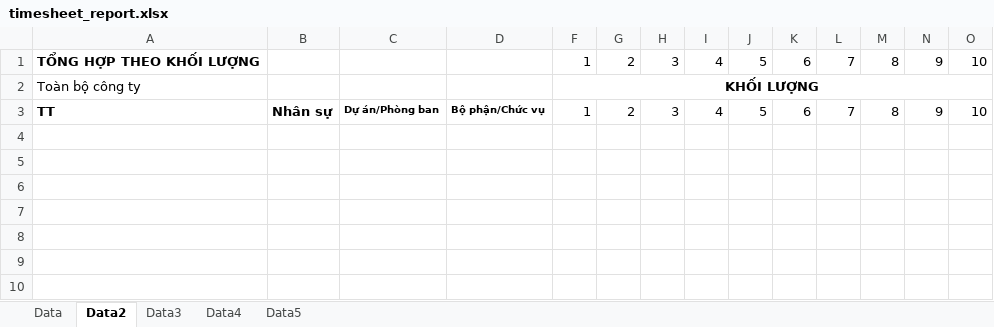
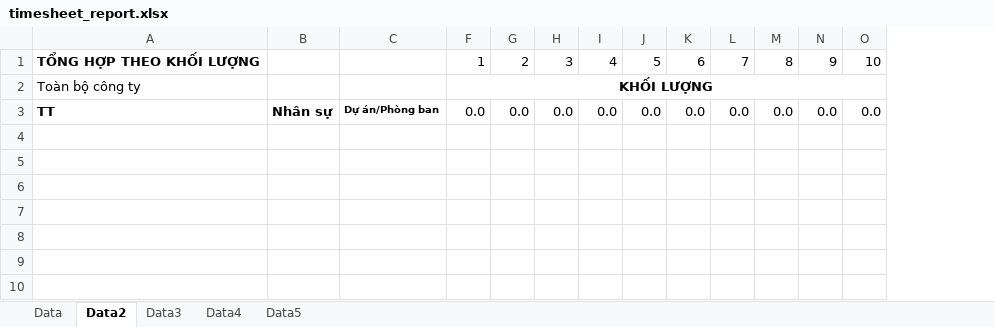
Before and after one commit to szen7dev/trixgo-cbs-micro, an Excel workbook: files/templates/excels/timesheet_report.xlsx, sheet Data2, drawn as a sheet; only a part is shown; values as stored, in another font and other column widths than the file's, no borders; removed rows and columns are numbered as before the commit, all else as after; rows hold the shown columns only; the diff names each change by its address in the sheet, - before the commit and + after, or states it on an @@ line.

```diff
--- a/files/templates/excels/timesheet_report.xlsx (sheet Data2)
+++ b/files/templates/excels/timesheet_report.xlsx (sheet Data2)
@@ column D hidden, empty @@
-row 3: TT | Nhân sự | Dự án/Phòng ban | Bộ phận/Chức vụ | 1 | 2 | 3 | 4 | 5 | 6 | 7 | 8 | 9 | 10
+row 3: TT | Nhân sự | Dự án/Phòng ban | 0.0 | 0.0 | 0.0 | 0.0 | 0.0 | 0.0 | 0.0 | 0.0 | 0.0 | 0.0
```
Also changed, not shown: sheet Data5, 1 other file.
